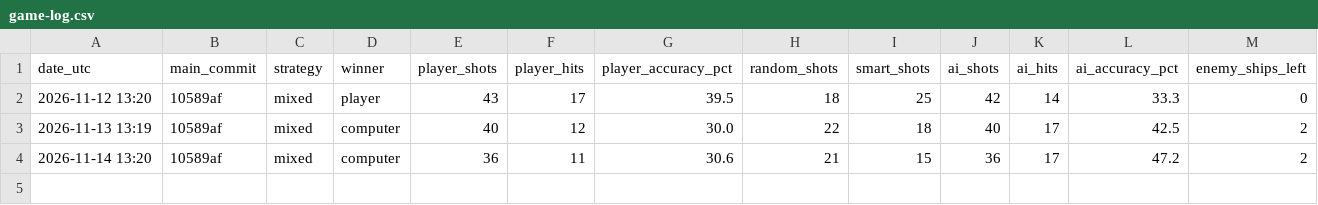
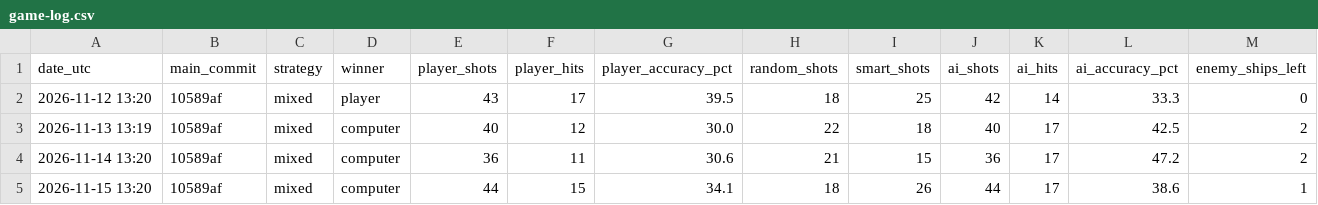
Before and after one commit to gpborja/Battleship, a CSV file: game-log.csv, drawn as a sheet; only a part is shown; rows hold the shown columns only; the diff names each change by its address in the sheet, - before the commit and + after, or states it on an @@ line.

```diff
--- a/game-log.csv
+++ b/game-log.csv
+row 5: 2026-11-15 13:20 | 10589af | mixed | computer | 44 | 15 | 34.1 | 18 | 26 | 44 | 17 | 38.6 | 1
```
